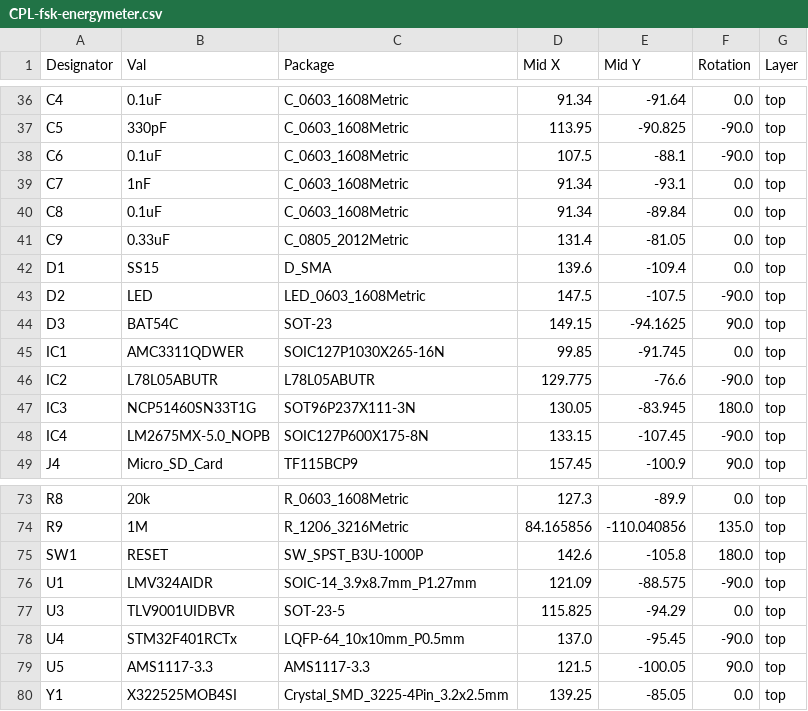
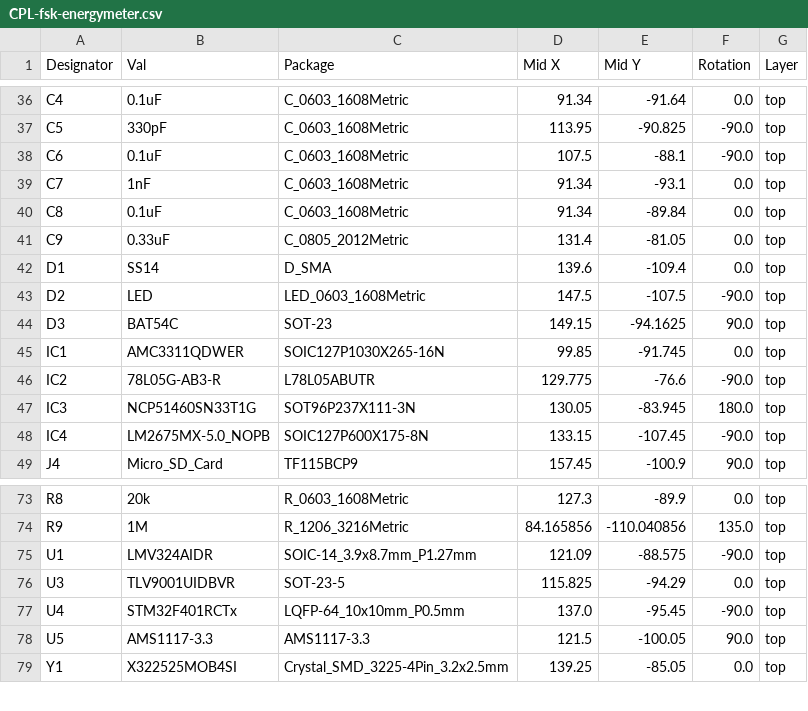
Before and after one commit to luftaquila/fsk-energymeter, a CSV file: device/hardware/jlcpcb/production_files/CPL-fsk-energymeter.csv, drawn as a sheet; only a part is shown, gaps mark what is left out.

Commit message:
update: PCB components
* disable POS of SW1
* replace SS15 with SS14 (basic part)
* replace L78L05ABUTR with 78L05G-AB3-R (basic part)

```diff
--- a/device/hardware/jlcpcb/production_files/CPL-fsk-energymeter.csv
+++ b/device/hardware/jlcpcb/production_files/CPL-fsk-energymeter.csv
@@ -41,3 +41,3 @@ C8,0.1uF,C_0603_1608Metric,91.34,-89.84,0.0,top
 C9,0.33uF,C_0805_2012Metric,131.4,-81.05,0.0,top
-D1,SS15,D_SMA,139.6,-109.4,0.0,top
+D1,SS14,D_SMA,139.6,-109.4,0.0,top
 D2,LED,LED_0603_1608Metric,147.5,-107.5,-90.0,top
@@ -45,3 +45,3 @@ D3,BAT54C,SOT-23,149.15,-94.1625,90.0,top
 IC1,AMC3311QDWER,SOIC127P1030X265-16N,99.85,-91.745,0.0,top
-IC2,L78L05ABUTR,L78L05ABUTR,129.775,-76.6,-90.0,top
+IC2,78L05G-AB3-R,L78L05ABUTR,129.775,-76.6,-90.0,top
 IC3,NCP51460SN33T1G,SOT96P237X111-3N,130.05,-83.945,180.0,top
@@ -74,3 +74,2 @@ R8,20k,R_0603_1608Metric,127.3,-89.9,0.0,top
 R9,1M,R_1206_3216Metric,84.165856,-110.040856,135.0,top
-SW1,RESET,SW_SPST_B3U-1000P,142.6,-105.8,180.0,top
 U1,LMV324AIDR,SOIC-14_3.9x8.7mm_P1.27mm,121.09,-88.575,-90.0,top
```
Also changed, not shown: device/hardware/jlcpcb/production_files/BOM-fsk-energymeter.csv, 18 other files.
